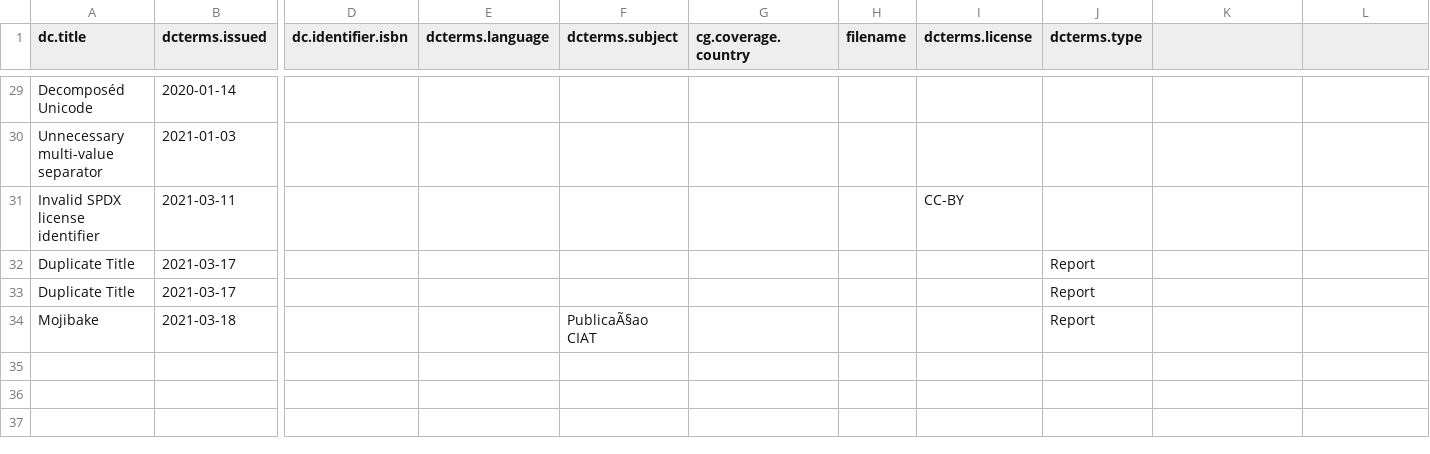
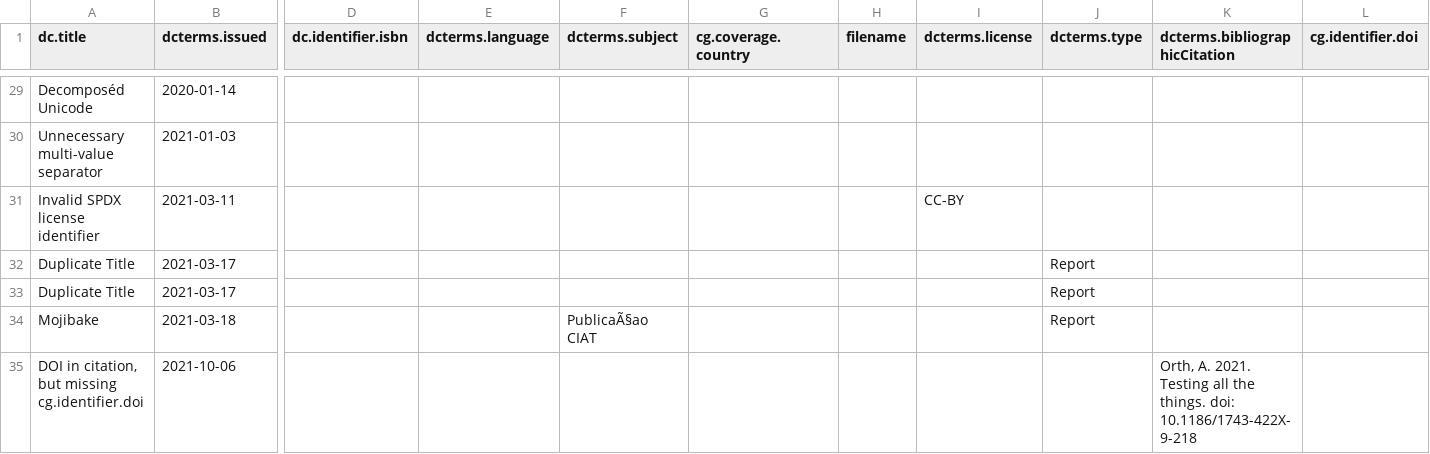
Before and after one commit to ilri/csv-metadata-quality, a CSV file: data/test.csv, drawn as a sheet; only a part is shown, gaps mark what is left out; rows hold the shown columns only; the diff names each change by its address in the sheet, - before the commit and + after, or states it on an @@ line.

Commit message:
Add check for missing DOIs
Sometimes an editor includes a DOI in the citation field, but does
not add a standalone DOI field.

```diff
--- a/data/test.csv
+++ b/data/test.csv
-K1: (empty)
+K1: dcterms.bibliographicCitation
-L1: (empty)
+L1: cg.identifier.doi
+row 35: DOI in citation, but missing cg.identifier.doi | 2021-10-06 |  |  |  |  |  |  |  | Orth, A. 2021. Testing all the things. doi: 10.1186/1743-422X-9-218
```
Also changed, not shown: 3 other files.
